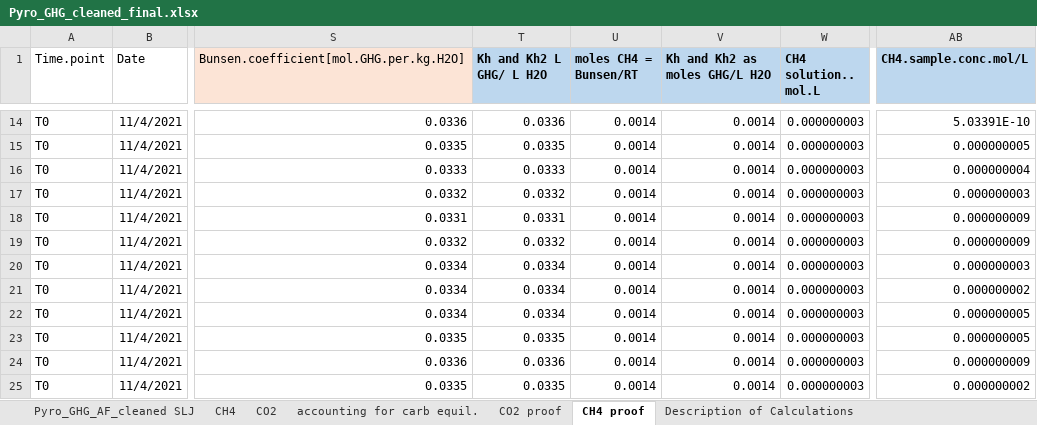
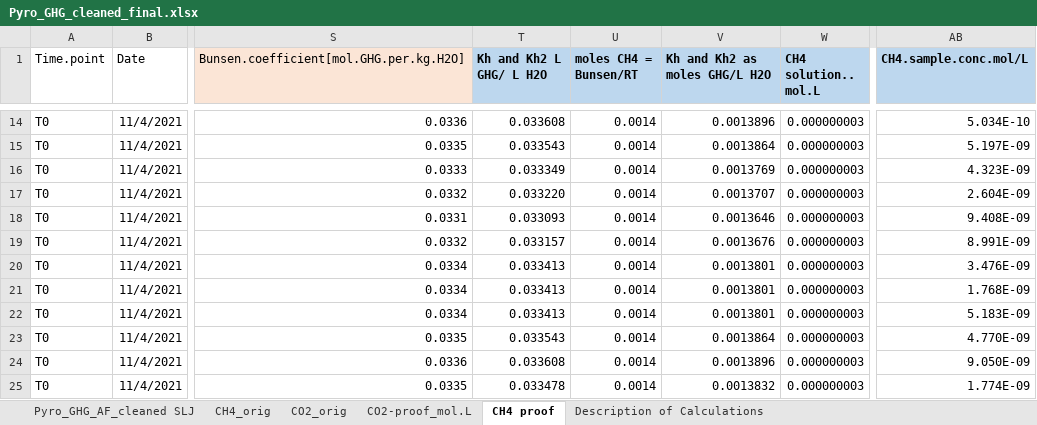
Before and after one commit to cbwall/Pyromania, an Excel workbook: data/GH.gases/raw and info/Pyro_GHG_cleaned_final.xlsx, sheet CH4 proof, drawn as a sheet; only a part is shown, gaps mark what is left out; values as stored, in another font and other column widths than the file's, no borders; the diff covers the shown part only; the diff names each change by its address in the sheet, - before the commit and + after, or states it on an @@ line.

```diff
--- a/data/GH.gases/raw and info/Pyro_GHG_cleaned_final.xlsx (sheet CH4 proof)
+++ b/data/GH.gases/raw and info/Pyro_GHG_cleaned_final.xlsx (sheet CH4 proof)
-sheet tab: CH4
+sheet tab: CH4_orig
-sheet tab: CO2
+sheet tab: CO2_orig
-sheet tab: accounting for carb equil.
-sheet tab: CO2 proof
+sheet tab: CO2-proof_mol.L
-T14 (Kh and Kh2 L GHG/ L H2O): 0.0336
+T14 (Kh and Kh2 L GHG/ L H2O): 0.033608
-V14 (Kh and Kh2 as moles GHG/L H2O): 0.0014
+V14 (Kh and Kh2 as moles GHG/L H2O): 0.0013896
-AB14 (CH4.sample.conc.mol/L): 5.03391E-10
+AB14 (CH4.sample.conc.mol/L): 5.034E-10
-T15 (Kh and Kh2 L GHG/ L H2O): 0.0335
+T15 (Kh and Kh2 L GHG/ L H2O): 0.033543
-V15 (Kh and Kh2 as moles GHG/L H2O): 0.0014
+V15 (Kh and Kh2 as moles GHG/L H2O): 0.0013864
-AB15 (CH4.sample.conc.mol/L): 0.000000005
+AB15 (CH4.sample.conc.mol/L): 5.197E-09
-T16 (Kh and Kh2 L GHG/ L H2O): 0.0333
+T16 (Kh and Kh2 L GHG/ L H2O): 0.033349
-V16 (Kh and Kh2 as moles GHG/L H2O): 0.0014
+V16 (Kh and Kh2 as moles GHG/L H2O): 0.0013769
-AB16 (CH4.sample.conc.mol/L): 0.000000004
+AB16 (CH4.sample.conc.mol/L): 4.323E-09
-T17 (Kh and Kh2 L GHG/ L H2O): 0.0332
+T17 (Kh and Kh2 L GHG/ L H2O): 0.033220
-V17 (Kh and Kh2 as moles GHG/L H2O): 0.0014
+V17 (Kh and Kh2 as moles GHG/L H2O): 0.0013707
-AB17 (CH4.sample.conc.mol/L): 0.000000003
+AB17 (CH4.sample.conc.mol/L): 2.604E-09
-T18 (Kh and Kh2 L GHG/ L H2O): 0.0331
+T18 (Kh and Kh2 L GHG/ L H2O): 0.033093
-V18 (Kh and Kh2 as moles GHG/L H2O): 0.0014
+V18 (Kh and Kh2 as moles GHG/L H2O): 0.0013646
-AB18 (CH4.sample.conc.mol/L): 0.000000009
+AB18 (CH4.sample.conc.mol/L): 9.408E-09
-T19 (Kh and Kh2 L GHG/ L H2O): 0.0332
+T19 (Kh and Kh2 L GHG/ L H2O): 0.033157
-V19 (Kh and Kh2 as moles GHG/L H2O): 0.0014
+V19 (Kh and Kh2 as moles GHG/L H2O): 0.0013676
-AB19 (CH4.sample.conc.mol/L): 0.000000009
+AB19 (CH4.sample.conc.mol/L): 8.991E-09
-T20:T22 (Kh and Kh2 L GHG/ L H2O): 0.0334
+T20:T22 (Kh and Kh2 L GHG/ L H2O): 0.033413
-V20:V22 (Kh and Kh2 as moles GHG/L H2O): 0.0014
+V20:V22 (Kh and Kh2 as moles GHG/L H2O): 0.0013801
-AB20 (CH4.sample.conc.mol/L): 0.000000003
+AB20 (CH4.sample.conc.mol/L): 3.476E-09
-AB21 (CH4.sample.conc.mol/L): 0.000000002
+AB21 (CH4.sample.conc.mol/L): 1.768E-09
-AB22 (CH4.sample.conc.mol/L): 0.000000005
+AB22 (CH4.sample.conc.mol/L): 5.183E-09
-T23 (Kh and Kh2 L GHG/ L H2O): 0.0335
+T23 (Kh and Kh2 L GHG/ L H2O): 0.033543
-V23 (Kh and Kh2 as moles GHG/L H2O): 0.0014
+V23 (Kh and Kh2 as moles GHG/L H2O): 0.0013864
-AB23 (CH4.sample.conc.mol/L): 0.000000005
+AB23 (CH4.sample.conc.mol/L): 4.770E-09
-T24 (Kh and Kh2 L GHG/ L H2O): 0.0336
+T24 (Kh and Kh2 L GHG/ L H2O): 0.033608
-V24 (Kh and Kh2 as moles GHG/L H2O): 0.0014
+V24 (Kh and Kh2 as moles GHG/L H2O): 0.0013896
-AB24 (CH4.sample.conc.mol/L): 0.000000009
+AB24 (CH4.sample.conc.mol/L): 9.050E-09
-T25 (Kh and Kh2 L GHG/ L H2O): 0.0335
+T25 (Kh and Kh2 L GHG/ L H2O): 0.033478
-V25 (Kh and Kh2 as moles GHG/L H2O): 0.0014
+V25 (Kh and Kh2 as moles GHG/L H2O): 0.0013832
-AB25 (CH4.sample.conc.mol/L): 0.000000002
+AB25 (CH4.sample.conc.mol/L): 1.774E-09
```
Also changed, not shown: 3 removed rows and 326 edited cells elsewhere in this sheet, sheet CH4_orig, sheet CO2_orig, sheet Description of Calculations, formulas that keep their value, 29 other files.
